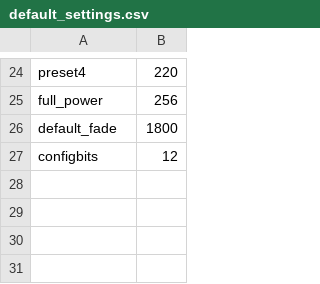
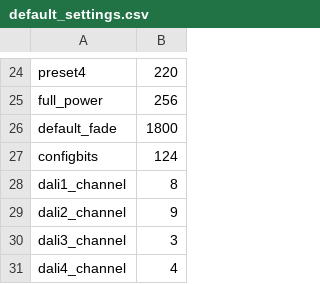
Before and after one commit to tealtortoise/dali_transceiver, a CSV file: spiffs/default_settings.csv, drawn as a sheet; only a part is shown, gaps mark what is left out.

Commit message:
Channel overrides, html nav

```diff
--- a/spiffs/default_settings.csv
+++ b/spiffs/default_settings.csv
@@ -26,2 +26,6 @@ full_power,256
 default_fade,1800
-configbits,12
+configbits,124
+dali1_channel,8
+dali2_channel,9
+dali3_channel,3
+dali4_channel,4
```
Also changed, not shown: 27 other files.
